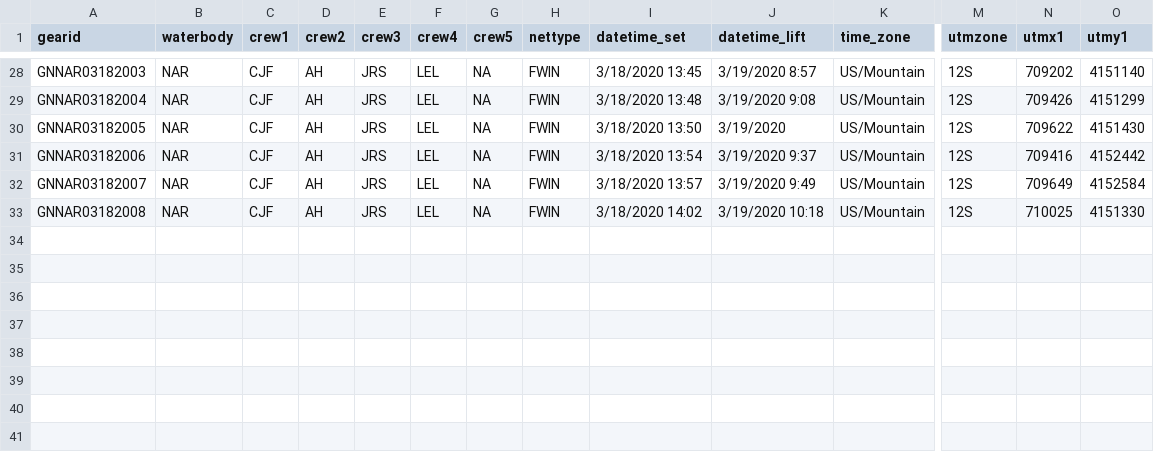
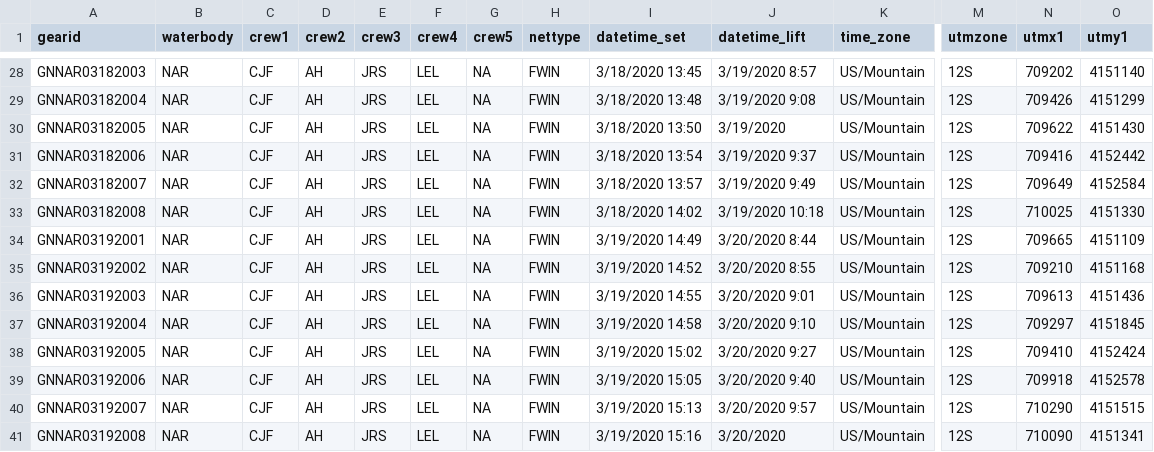
Before and after one commit to collinjfarrell/triploid-walleye-labwork, a CSV file: Data Entry/Gillnet Effort/NAR Gillnet Effort - 202003.csv, drawn as a sheet; only a part is shown, gaps mark what is left out; rows hold the shown columns only; the diff names each change by its address in the sheet, - before the commit and + after, or states it on an @@ line.

Commit message:
Update NAR Gillnet Effort - 202003.csv

```diff
--- a/Data Entry/Gillnet Effort/NAR Gillnet Effort - 202003.csv
+++ b/Data Entry/Gillnet Effort/NAR Gillnet Effort - 202003.csv
+row 34: GNNAR03192001 | NAR | CJF | AH | JRS | LEL | NA | FWIN | 3/19/2020 14:49 | 3/20/2020 8:44 | US/Mountain | 12S | 709665 | 4151109
+row 35: GNNAR03192002 | NAR | CJF | AH | JRS | LEL | NA | FWIN | 3/19/2020 14:52 | 3/20/2020 8:55 | US/Mountain | 12S | 709210 | 4151168
+row 36: GNNAR03192003 | NAR | CJF | AH | JRS | LEL | NA | FWIN | 3/19/2020 14:55 | 3/20/2020 9:01 | US/Mountain | 12S | 709613 | 4151436
+row 37: GNNAR03192004 | NAR | CJF | AH | JRS | LEL | NA | FWIN | 3/19/2020 14:58 | 3/20/2020 9:10 | US/Mountain | 12S | 709297 | 4151845
+row 38: GNNAR03192005 | NAR | CJF | AH | JRS | LEL | NA | FWIN | 3/19/2020 15:02 | 3/20/2020 9:27 | US/Mountain | 12S | 709410 | 4152424
+row 39: GNNAR03192006 | NAR | CJF | AH | JRS | LEL | NA | FWIN | 3/19/2020 15:05 | 3/20/2020 9:40 | US/Mountain | 12S | 709918 | 4152578
+row 40: GNNAR03192007 | NAR | CJF | AH | JRS | LEL | NA | FWIN | 3/19/2020 15:13 | 3/20/2020 9:57 | US/Mountain | 12S | 710290 | 4151515
+row 41: GNNAR03192008 | NAR | CJF | AH | JRS | LEL | NA | FWIN | 3/19/2020 15:16 | 3/20/2020 | US/Mountain | 12S | 710090 | 4151341
```
